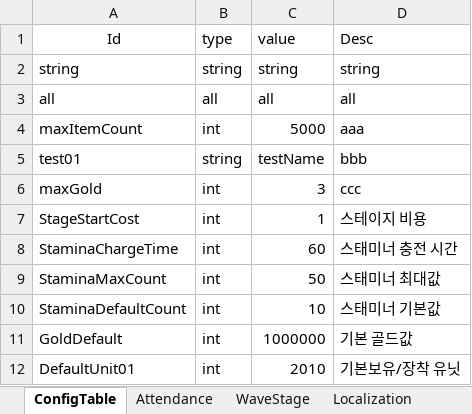
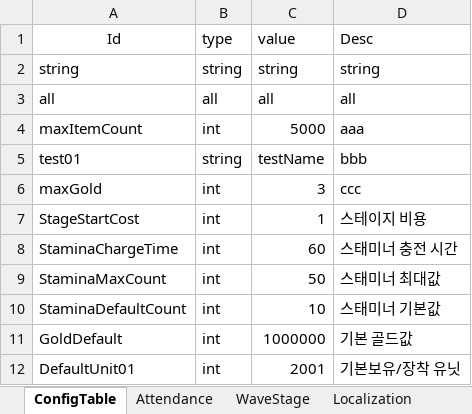
Before and after one commit to david0305mc/TowerDefense, an Excel workbook: ExcelToCSV/SrcFolder/테이블_0323_v22.xlsx, sheet ConfigTable, drawn as a sheet; values as stored, in another font and other column widths than the file's, no borders; the diff names each change by its address in the sheet, - before the commit and + after, or states it on an @@ line.

```diff
--- a/ExcelToCSV/SrcFolder/테이블_0323_v22.xlsx (sheet ConfigTable)
+++ b/ExcelToCSV/SrcFolder/테이블_0323_v22.xlsx (sheet ConfigTable)
-C12 (value): 2010
+C12 (value): 2001
```
Also changed, not shown: 7 other files.
